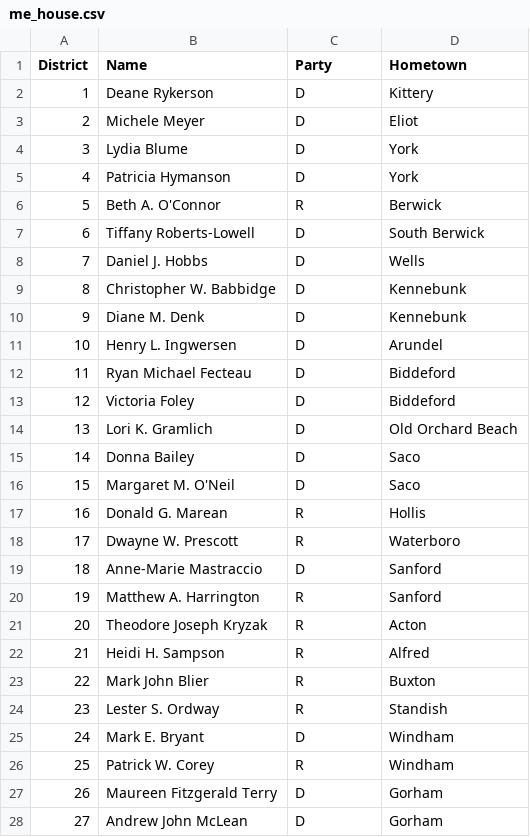
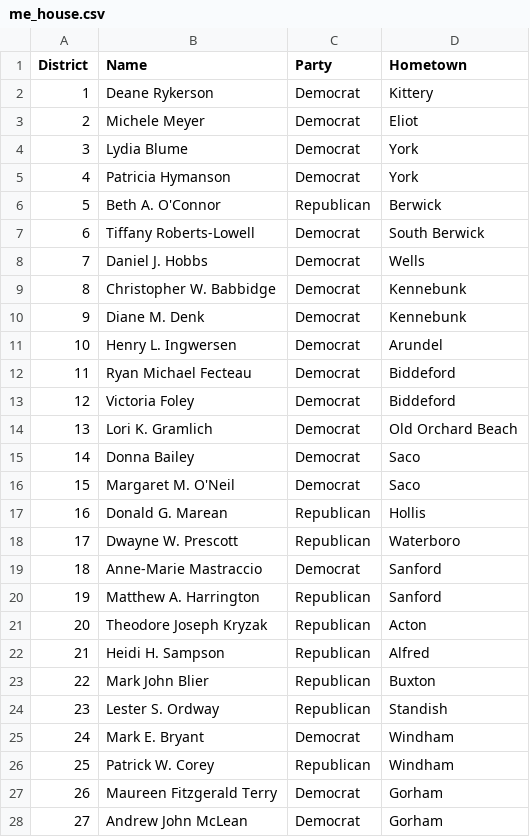
Before and after one commit to zschutzman/legislatr, a CSV file: legislatures/me_house.csv, drawn as a sheet; only a part is shown; the diff covers the shown part only.

Commit message:
maine full words for party names also some style changes?

```diff
--- a/legislatures/me_house.csv
+++ b/legislatures/me_house.csv
@@ -1,28 +1,28 @@
 "District"	"Name"	"Party"	"Hometown"
-1	"Deane Rykerson"	"D"	"Kittery"
-2	"Michele Meyer"	"D"	"Eliot"
-3	"Lydia Blume"	"D"	"York"
-4	"Patricia Hymanson"	"D"	"York"
-5	"Beth A. O'Connor"	"R"	"Berwick"
-6	"Tiffany Roberts-Lowell"	"D"	"South Berwick"
-7	"Daniel J. Hobbs"	"D"	"Wells"
-8	"Christopher W. Babbidge"	"D"	"Kennebunk"
-9	"Diane M. Denk"	"D"	"Kennebunk"
-10	"Henry L. Ingwersen"	"D"	"Arundel"
-11	"Ryan Michael Fecteau"	"D"	"Biddeford"
-12	"Victoria Foley"	"D"	"Biddeford"
-13	"Lori K. Gramlich"	"D"	"Old Orchard Beach"
-14	"Donna Bailey"	"D"	"Saco"
-15	"Margaret M. O'Neil"	"D"	"Saco"
-16	"Donald G. Marean"	"R"	"Hollis"
-17	"Dwayne W. Prescott"	"R"	"Waterboro"
-18	"Anne-Marie Mastraccio"	"D"	"Sanford"
-19	"Matthew A. Harrington"	"R"	"Sanford"
-20	"Theodore Joseph Kryzak"	"R"	"Acton"
-21	"Heidi H. Sampson"	"R"	"Alfred"
-22	"Mark John Blier"	"R"	"Buxton"
-23	"Lester S. Ordway"	"R"	"Standish"
-24	"Mark E. Bryant"	"D"	"Windham"
-25	"Patrick W. Corey"	"R"	"Windham"
-26	"Maureen Fitzgerald Terry"	"D"	"Gorham"
-27	"Andrew John McLean"	"D"	"Gorham"
+1	"Deane Rykerson"	"Democrat"	"Kittery"
+2	"Michele Meyer"	"Democrat"	"Eliot"
+3	"Lydia Blume"	"Democrat"	"York"
+4	"Patricia Hymanson"	"Democrat"	"York"
+5	"Beth A. O'Connor"	"Republican"	"Berwick"
+6	"Tiffany Roberts-Lowell"	"Democrat"	"South Berwick"
+7	"Daniel J. Hobbs"	"Democrat"	"Wells"
+8	"Christopher W. Babbidge"	"Democrat"	"Kennebunk"
+9	"Diane M. Denk"	"Democrat"	"Kennebunk"
+10	"Henry L. Ingwersen"	"Democrat"	"Arundel"
+11	"Ryan Michael Fecteau"	"Democrat"	"Biddeford"
+12	"Victoria Foley"	"Democrat"	"Biddeford"
+13	"Lori K. Gramlich"	"Democrat"	"Old Orchard Beach"
+14	"Donna Bailey"	"Democrat"	"Saco"
+15	"Margaret M. O'Neil"	"Democrat"	"Saco"
+16	"Donald G. Marean"	"Republican"	"Hollis"
+17	"Dwayne W. Prescott"	"Republican"	"Waterboro"
+18	"Anne-Marie Mastraccio"	"Democrat"	"Sanford"
+19	"Matthew A. Harrington"	"Republican"	"Sanford"
+20	"Theodore Joseph Kryzak"	"Republican"	"Acton"
+21	"Heidi H. Sampson"	"Republican"	"Alfred"
+22	"Mark John Blier"	"Republican"	"Buxton"
+23	"Lester S. Ordway"	"Republican"	"Standish"
+24	"Mark E. Bryant"	"Democrat"	"Windham"
+25	"Patrick W. Corey"	"Republican"	"Windham"
+26	"Maureen Fitzgerald Terry"	"Democrat"	"Gorham"
+27	"Andrew John McLean"	"Democrat"	"Gorham"
```
Also changed, not shown: 124 edited cells elsewhere in this file, legislatures/me_sen.csv, 8 other files.
